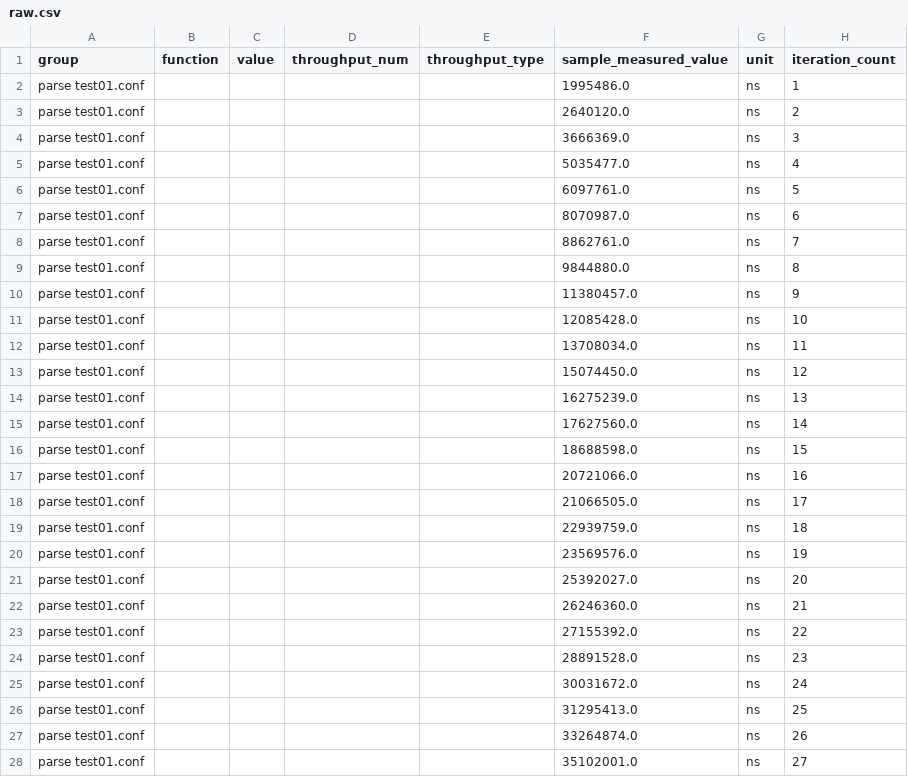
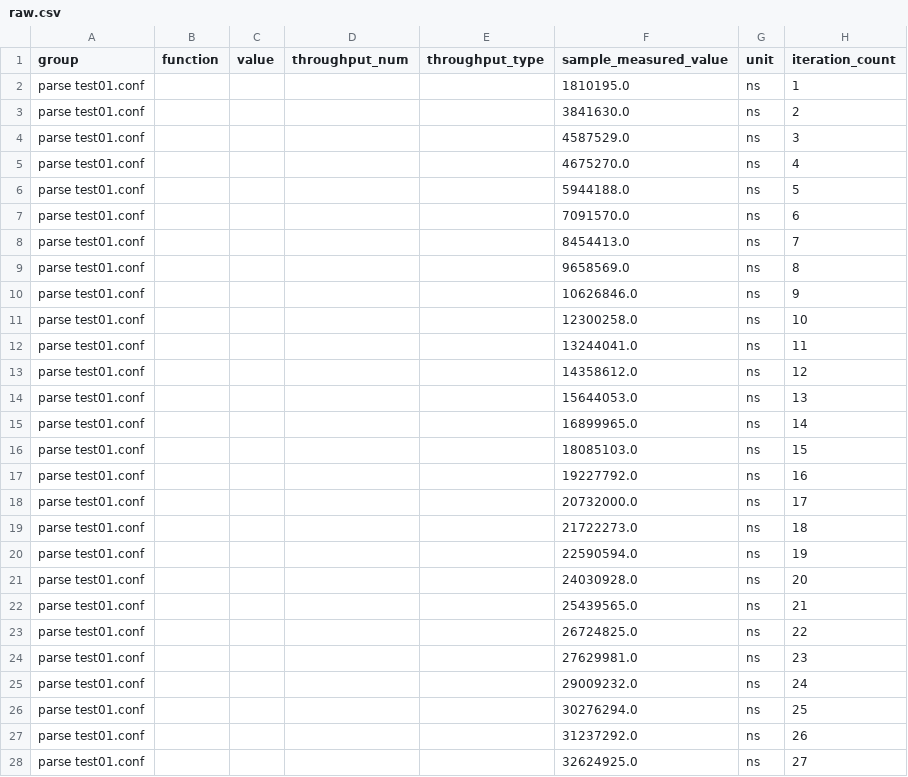
Before and after one commit to mredaelli/hocon.rs, a CSV file: parse test01.conf/base/raw.csv, drawn as a sheet; only a part is shown; the diff covers the shown part only.

```diff
--- a/parse test01.conf/base/raw.csv
+++ b/parse test01.conf/base/raw.csv
@@ -1,28 +1,28 @@
 group,function,value,throughput_num,throughput_type,sample_measured_value,unit,iteration_count
-parse test01.conf,,,,,1995486.0,ns,1
-parse test01.conf,,,,,2640120.0,ns,2
-parse test01.conf,,,,,3666369.0,ns,3
-parse test01.conf,,,,,5035477.0,ns,4
-parse test01.conf,,,,,6097761.0,ns,5
-parse test01.conf,,,,,8070987.0,ns,6
-parse test01.conf,,,,,8862761.0,ns,7
-parse test01.conf,,,,,9844880.0,ns,8
-parse test01.conf,,,,,11380457.0,ns,9
-parse test01.conf,,,,,12085428.0,ns,10
-parse test01.conf,,,,,13708034.0,ns,11
-parse test01.conf,,,,,15074450.0,ns,12
-parse test01.conf,,,,,16275239.0,ns,13
-parse test01.conf,,,,,17627560.0,ns,14
-parse test01.conf,,,,,18688598.0,ns,15
-parse test01.conf,,,,,20721066.0,ns,16
-parse test01.conf,,,,,21066505.0,ns,17
-parse test01.conf,,,,,22939759.0,ns,18
-parse test01.conf,,,,,23569576.0,ns,19
-parse test01.conf,,,,,25392027.0,ns,20
-parse test01.conf,,,,,26246360.0,ns,21
-parse test01.conf,,,,,27155392.0,ns,22
-parse test01.conf,,,,,28891528.0,ns,23
-parse test01.conf,,,,,30031672.0,ns,24
-parse test01.conf,,,,,31295413.0,ns,25
-parse test01.conf,,,,,33264874.0,ns,26
-parse test01.conf,,,,,35102001.0,ns,27
+parse test01.conf,,,,,1810195.0,ns,1
+parse test01.conf,,,,,3841630.0,ns,2
+parse test01.conf,,,,,4587529.0,ns,3
+parse test01.conf,,,,,4675270.0,ns,4
+parse test01.conf,,,,,5944188.0,ns,5
+parse test01.conf,,,,,7091570.0,ns,6
+parse test01.conf,,,,,8454413.0,ns,7
+parse test01.conf,,,,,9658569.0,ns,8
+parse test01.conf,,,,,10626846.0,ns,9
+parse test01.conf,,,,,12300258.0,ns,10
+parse test01.conf,,,,,13244041.0,ns,11
+parse test01.conf,,,,,14358612.0,ns,12
+parse test01.conf,,,,,15644053.0,ns,13
+parse test01.conf,,,,,16899965.0,ns,14
+parse test01.conf,,,,,18085103.0,ns,15
+parse test01.conf,,,,,19227792.0,ns,16
+parse test01.conf,,,,,20732000.0,ns,17
+parse test01.conf,,,,,21722273.0,ns,18
+parse test01.conf,,,,,22590594.0,ns,19
+parse test01.conf,,,,,24030928.0,ns,20
+parse test01.conf,,,,,25439565.0,ns,21
+parse test01.conf,,,,,26724825.0,ns,22
+parse test01.conf,,,,,27629981.0,ns,23
+parse test01.conf,,,,,29009232.0,ns,24
+parse test01.conf,,,,,30276294.0,ns,25
+parse test01.conf,,,,,31237292.0,ns,26
+parse test01.conf,,,,,32624925.0,ns,27
```
Also changed, not shown: 73 edited cells elsewhere in this file, parse test01.conf/new/raw.csv, 23 other files.
